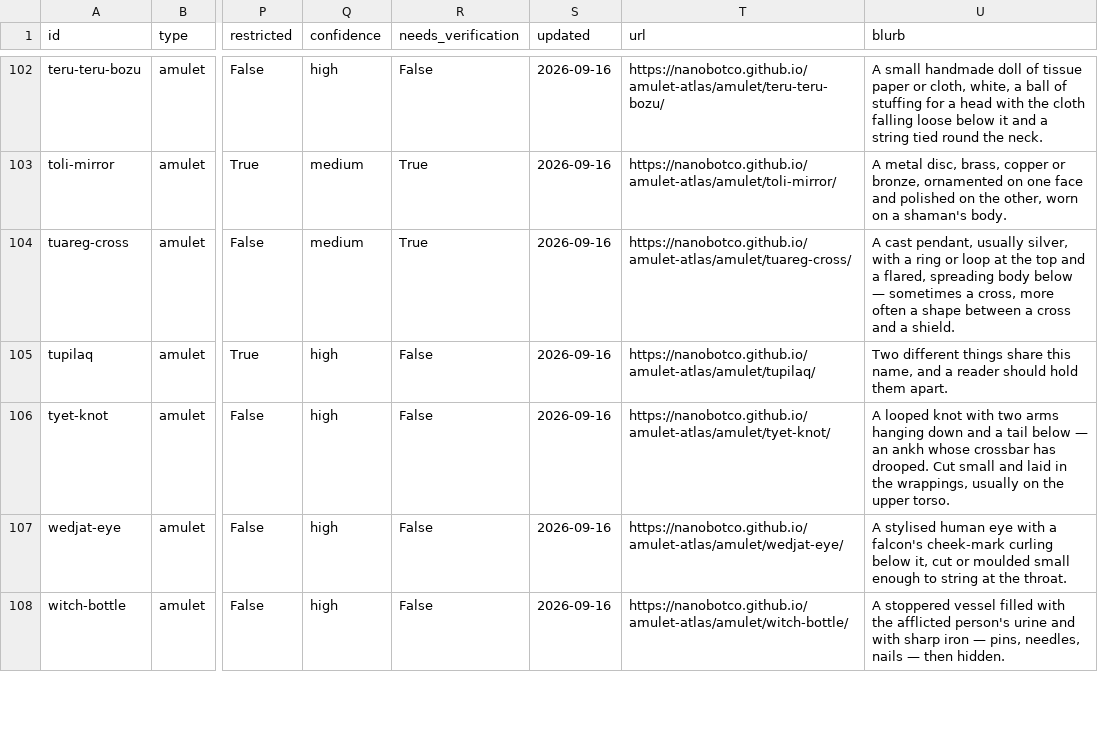
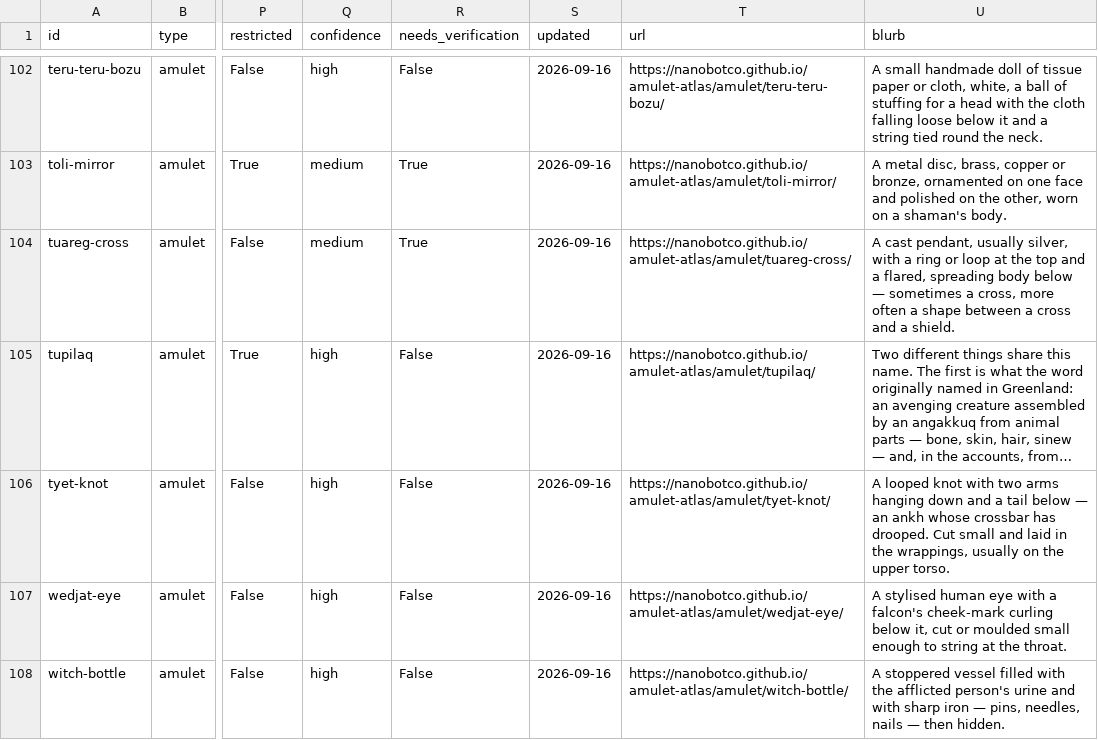
Before and after one commit to NaNoBotCo/amulet-atlas, a CSV file: docs/nodes.csv, drawn as a sheet; only a part is shown, gaps mark what is left out; the diff names each change by its address in the sheet, - before the commit and + after, or states it on an @@ line.

```diff
--- a/docs/nodes.csv
+++ b/docs/nodes.csv
-U105 (blurb): …share this name, and a reader should hold them apart.
+U105 (blurb): …share this name. The first is what the word originally named in Greenland: an avenging creature assembled by an angakkuq from animal parts — bone, skin, hair, sinew — and, in the accounts, from…
```
Also changed, not shown: 52 other files.
